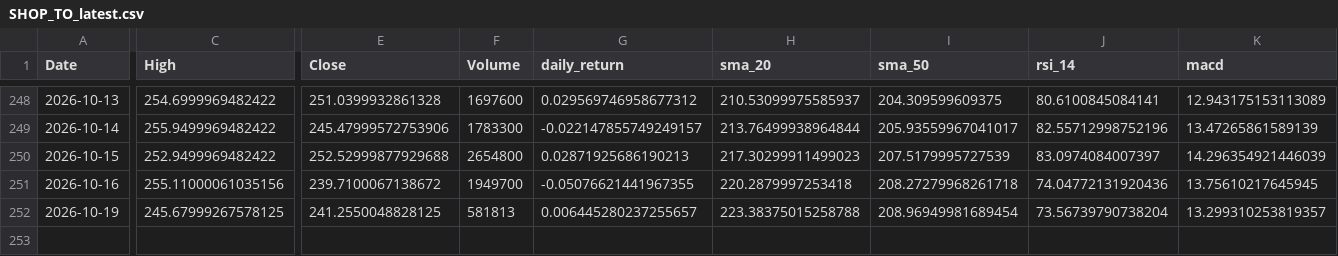
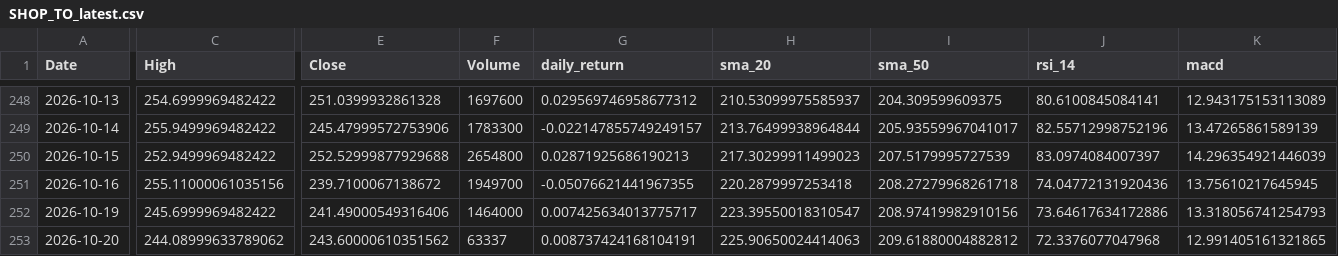
Before and after one commit to suzanvusal/stock-market-intelligence-mlops, a CSV file: data/processed/SHOP_TO_latest.csv, drawn as a sheet; only a part is shown, gaps mark what is left out; rows hold the shown columns only; the diff covers the shown part only; the diff names each change by its address in the sheet, - before the commit and + after, or states it on an @@ line.

```diff
--- a/data/processed/SHOP_TO_latest.csv
+++ b/data/processed/SHOP_TO_latest.csv
-C252 (High): 245.67999267578125
+C252 (High): 245.6999969482422
-E252 (Close): 241.2550048828125
+E252 (Close): 241.49000549316406
-F252 (Volume): 581813
+F252 (Volume): 1464000
-G252 (daily_return): 0.006445280237255657
+G252 (daily_return): 0.007425634013775717
-H252 (sma_20): 223.38375015258788
+H252 (sma_20): 223.39550018310547
-I252 (sma_50): 208.96949981689454
+I252 (sma_50): 208.97419982910156
-J252 (rsi_14): 73.56739790738204
+J252 (rsi_14): 73.64617634172886
-K252 (macd): 13.299310253819357
+K252 (macd): 13.318056741254793
+row 253: 2026-10-20 | 244.08999633789062 | 243.60000610351562 | 63337 | 0.008737424168104191 | 225.90650024414063 | 209.61880004882812 | 72.3376077047968 | 12.991405161321865
```
Also changed, not shown: 2 edited cells elsewhere in this file, data/processed/AAPL_latest.csv, data/processed/QQQ_latest.csv, 8 other files.
